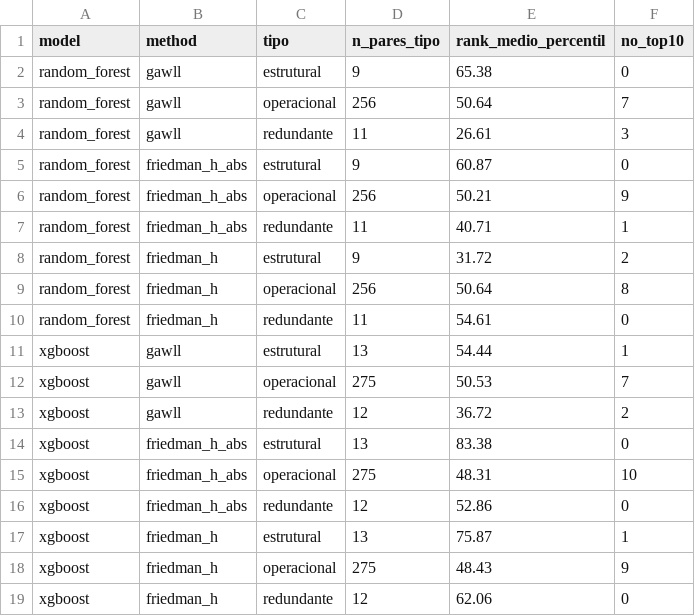
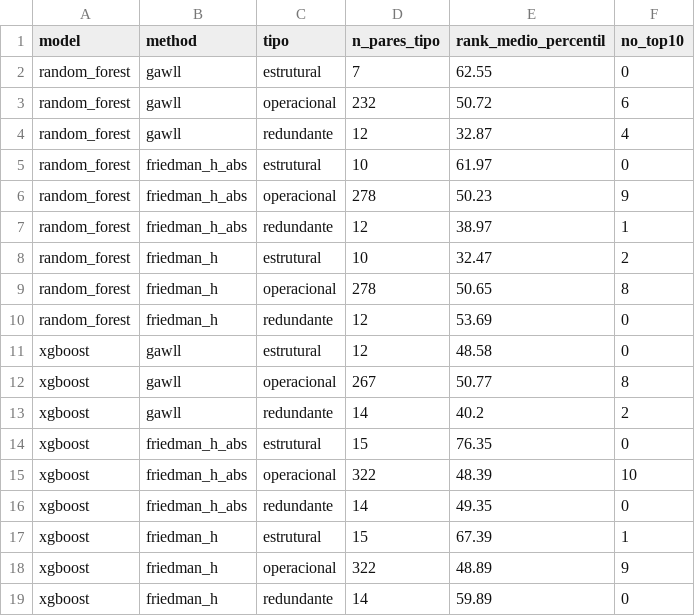
Before and after one commit to IgorPioGH/tcc_pygawllfs, a CSV file: results/tables/interacoes_redundancia.csv, drawn as a sheet.

```diff
--- a/results/tables/interacoes_redundancia.csv
+++ b/results/tables/interacoes_redundancia.csv
@@ -1,19 +1,19 @@
 model,method,tipo,n_pares_tipo,rank_medio_percentil,no_top10
-random_forest,gawll,estrutural,9,65.38,0
-random_forest,gawll,operacional,256,50.64,7
-random_forest,gawll,redundante,11,26.61,3
-random_forest,friedman_h_abs,estrutural,9,60.87,0
-random_forest,friedman_h_abs,operacional,256,50.21,9
-random_forest,friedman_h_abs,redundante,11,40.71,1
-random_forest,friedman_h,estrutural,9,31.72,2
-random_forest,friedman_h,operacional,256,50.64,8
-random_forest,friedman_h,redundante,11,54.61,0
-xgboost,gawll,estrutural,13,54.44,1
-xgboost,gawll,operacional,275,50.53,7
-xgboost,gawll,redundante,12,36.72,2
-xgboost,friedman_h_abs,estrutural,13,83.38,0
-xgboost,friedman_h_abs,operacional,275,48.31,10
-xgboost,friedman_h_abs,redundante,12,52.86,0
-xgboost,friedman_h,estrutural,13,75.87,1
-xgboost,friedman_h,operacional,275,48.43,9
-xgboost,friedman_h,redundante,12,62.06,0
+random_forest,gawll,estrutural,7,62.55,0
+random_forest,gawll,operacional,232,50.72,6
+random_forest,gawll,redundante,12,32.87,4
+random_forest,friedman_h_abs,estrutural,10,61.97,0
+random_forest,friedman_h_abs,operacional,278,50.23,9
+random_forest,friedman_h_abs,redundante,12,38.97,1
+random_forest,friedman_h,estrutural,10,32.47,2
+random_forest,friedman_h,operacional,278,50.65,8
+random_forest,friedman_h,redundante,12,53.69,0
+xgboost,gawll,estrutural,12,48.58,0
+xgboost,gawll,operacional,267,50.77,8
+xgboost,gawll,redundante,14,40.2,2
+xgboost,friedman_h_abs,estrutural,15,76.35,0
+xgboost,friedman_h_abs,operacional,322,48.39,10
+xgboost,friedman_h_abs,redundante,14,49.35,0
+xgboost,friedman_h,estrutural,15,67.39,1
+xgboost,friedman_h,operacional,322,48.89,9
+xgboost,friedman_h,redundante,14,59.89,0
```
Also changed, not shown: results/tables/custo_importancia.csv, results/tables/dominio_pares.csv, 34 other files.
